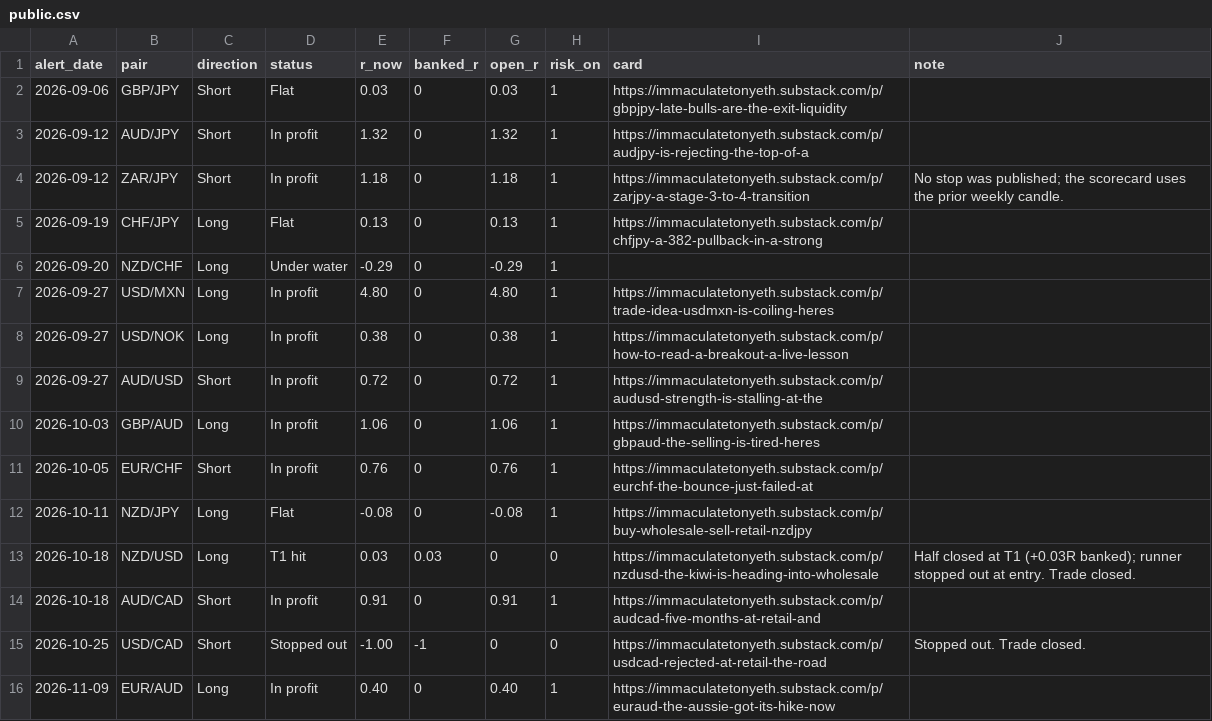
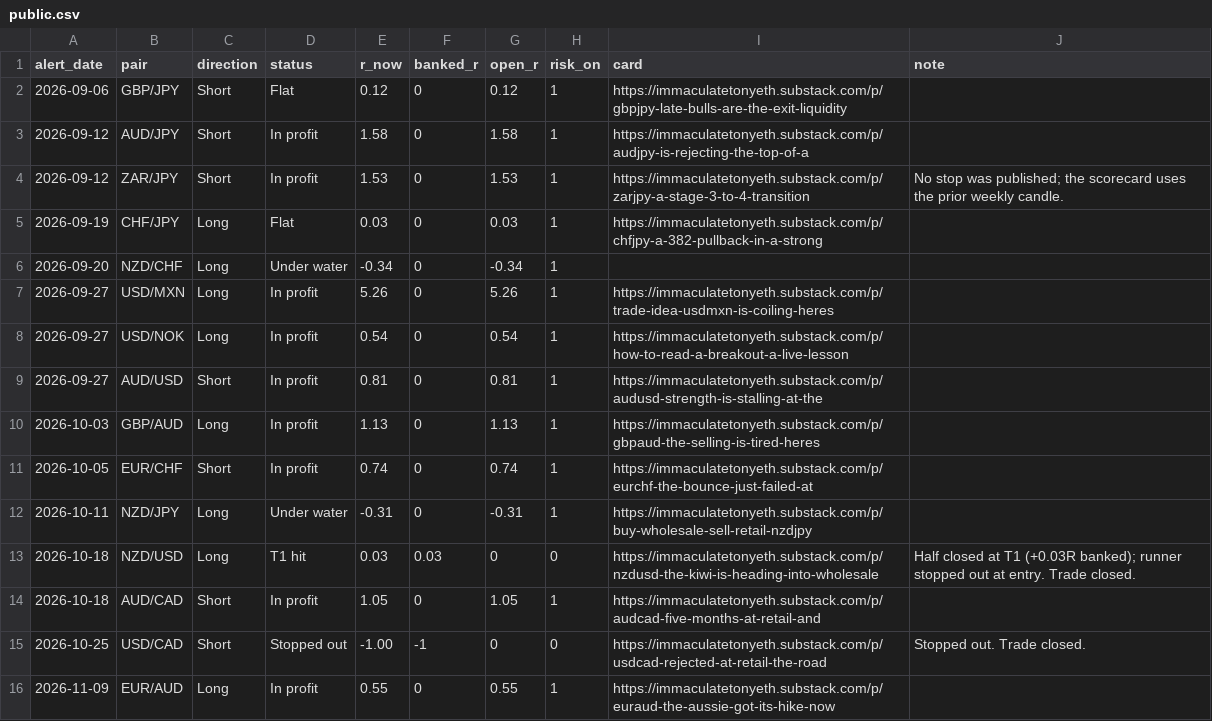
Before and after one commit to HolisticTrader/holistic-market-pulse, a CSV file: scorecard/public.csv, drawn as a sheet; only a part is shown; the diff covers the shown part only.

```diff
--- a/scorecard/public.csv
+++ b/scorecard/public.csv
@@ -1,16 +1,16 @@
 alert_date,pair,direction,status,r_now,banked_r,open_r,risk_on,card,note
-2026-09-06,GBP/JPY,Short,Flat,0.03,0,0.03,1,https://immaculatetonyeth.substack.com/p/gbpjpy-late-bulls-are-the-exit-liquidity,
-2026-09-12,AUD/JPY,Short,In profit,1.32,0,1.32,1,https://immaculatetonyeth.substack.com/p/audjpy-is-rejecting-the-top-of-a,
-2026-09-12,ZAR/JPY,Short,In profit,1.18,0,1.18,1,https://immaculatetonyeth.substack.com/p/zarjpy-a-stage-3-to-4-transition,No stop was published; the scorecard uses the prior weekly candle.
-2026-09-19,CHF/JPY,Long,Flat,0.13,0,0.13,1,https://immaculatetonyeth.substack.com/p/chfjpy-a-382-pullback-in-a-strong,
-2026-09-20,NZD/CHF,Long,Under water,-0.29,0,-0.29,1,,
-2026-09-27,USD/MXN,Long,In profit,4.80,0,4.80,1,https://immaculatetonyeth.substack.com/p/trade-idea-usdmxn-is-coiling-heres,
-2026-09-27,USD/NOK,Long,In profit,0.38,0,0.38,1,https://immaculatetonyeth.substack.com/p/how-to-read-a-breakout-a-live-lesson,
-2026-09-27,AUD/USD,Short,In profit,0.72,0,0.72,1,https://immaculatetonyeth.substack.com/p/audusd-strength-is-stalling-at-the,
-2026-10-03,GBP/AUD,Long,In profit,1.06,0,1.06,1,https://immaculatetonyeth.substack.com/p/gbpaud-the-selling-is-tired-heres,
-2026-10-05,EUR/CHF,Short,In profit,0.76,0,0.76,1,https://immaculatetonyeth.substack.com/p/eurchf-the-bounce-just-failed-at,
-2026-10-11,NZD/JPY,Long,Flat,-0.08,0,-0.08,1,https://immaculatetonyeth.substack.com/p/buy-wholesale-sell-retail-nzdjpy,
+2026-09-06,GBP/JPY,Short,Flat,0.12,0,0.12,1,https://immaculatetonyeth.substack.com/p/gbpjpy-late-bulls-are-the-exit-liquidity,
+2026-09-12,AUD/JPY,Short,In profit,1.58,0,1.58,1,https://immaculatetonyeth.substack.com/p/audjpy-is-rejecting-the-top-of-a,
+2026-09-12,ZAR/JPY,Short,In profit,1.53,0,1.53,1,https://immaculatetonyeth.substack.com/p/zarjpy-a-stage-3-to-4-transition,No stop was published; the scorecard uses the prior weekly candle.
+2026-09-19,CHF/JPY,Long,Flat,0.03,0,0.03,1,https://immaculatetonyeth.substack.com/p/chfjpy-a-382-pullback-in-a-strong,
+2026-09-20,NZD/CHF,Long,Under water,-0.34,0,-0.34,1,,
+2026-09-27,USD/MXN,Long,In profit,5.26,0,5.26,1,https://immaculatetonyeth.substack.com/p/trade-idea-usdmxn-is-coiling-heres,
+2026-09-27,USD/NOK,Long,In profit,0.54,0,0.54,1,https://immaculatetonyeth.substack.com/p/how-to-read-a-breakout-a-live-lesson,
+2026-09-27,AUD/USD,Short,In profit,0.81,0,0.81,1,https://immaculatetonyeth.substack.com/p/audusd-strength-is-stalling-at-the,
+2026-10-03,GBP/AUD,Long,In profit,1.13,0,1.13,1,https://immaculatetonyeth.substack.com/p/gbpaud-the-selling-is-tired-heres,
+2026-10-05,EUR/CHF,Short,In profit,0.74,0,0.74,1,https://immaculatetonyeth.substack.com/p/eurchf-the-bounce-just-failed-at,
+2026-10-11,NZD/JPY,Long,Under water,-0.31,0,-0.31,1,https://immaculatetonyeth.substack.com/p/buy-wholesale-sell-retail-nzdjpy,
 2026-10-18,NZD/USD,Long,T1 hit,0.03,0.03,0,0,https://immaculatetonyeth.substack.com/p/nzdusd-the-kiwi-is-heading-into-wholesale,Half closed at T1 (+0.03R banked); runner stopped out at entry. Trade closed.
-2026-10-18,AUD/CAD,Short,In profit,0.91,0,0.91,1,https://immaculatetonyeth.substack.com/p/audcad-five-months-at-retail-and,
+2026-10-18,AUD/CAD,Short,In profit,1.05,0,1.05,1,https://immaculatetonyeth.substack.com/p/audcad-five-months-at-retail-and,
 2026-10-25,USD/CAD,Short,Stopped out,-1.00,-1,0,0,https://immaculatetonyeth.substack.com/p/usdcad-rejected-at-retail-the-road,Stopped out. Trade closed.
-2026-11-09,EUR/AUD,Long,In profit,0.40,0,0.40,1,https://immaculatetonyeth.substack.com/p/euraud-the-aussie-got-its-hike-now,
+2026-11-09,EUR/AUD,Long,In profit,0.55,0,0.55,1,https://immaculatetonyeth.substack.com/p/euraud-the-aussie-got-its-hike-now,
```
Also changed, not shown: 6 edited cells elsewhere in this file, scorecard/trade_alerts.csv, 1 other file.
